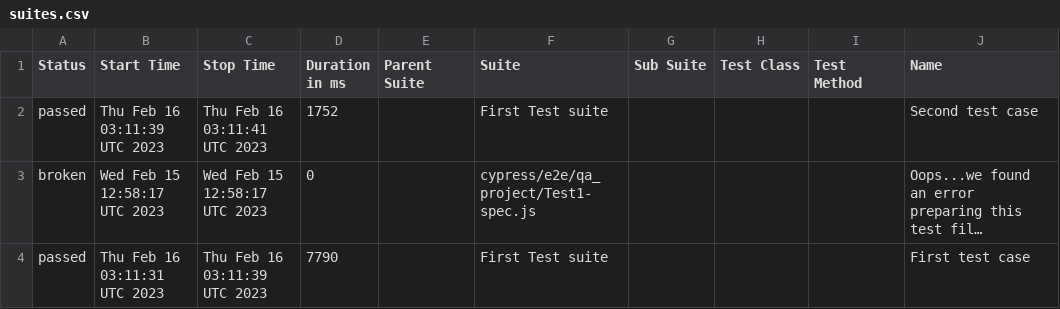
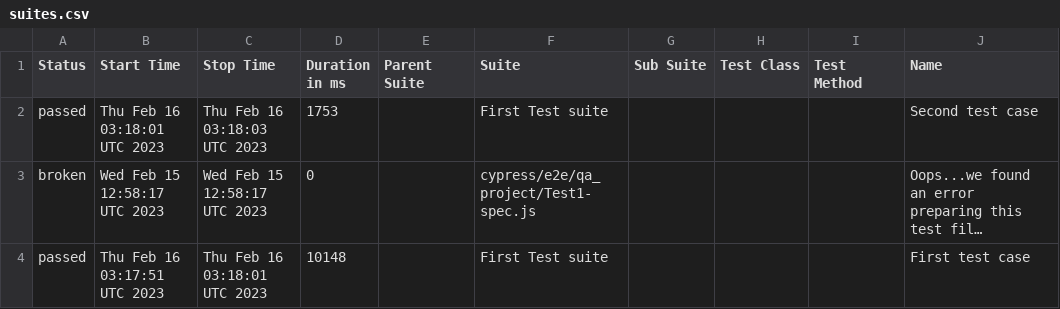
Before and after one commit to jgireesh/cypress-learning, a CSV file: allure-report/data/suites.csv, drawn as a sheet; only a part is shown; long unchanged cells end in …; the diff names each change by its address in the sheet, - before the commit and + after, or states it on an @@ line.

Commit message:
Generating allure report for cypress tests

```diff
--- a/allure-report/data/suites.csv
+++ b/allure-report/data/suites.csv
-B2 (Start Time): Thu Feb 16 03:11:39 UTC 2023
+B2 (Start Time): Thu Feb 16 03:18:01 UTC 2023
-C2 (Stop Time): Thu Feb 16 03:11:41 UTC 2023
+C2 (Stop Time): Thu Feb 16 03:18:03 UTC 2023
-D2 (Duration in ms): 1752
+D2 (Duration in ms): 1753
-B4 (Start Time): Thu Feb 16 03:11:31 UTC 2023
+B4 (Start Time): Thu Feb 16 03:17:51 UTC 2023
-C4 (Stop Time): Thu Feb 16 03:11:39 UTC 2023
+C4 (Stop Time): Thu Feb 16 03:18:01 UTC 2023
-D4 (Duration in ms): 7790
+D4 (Duration in ms): 10148
```
Also changed, not shown: 22 other files.
